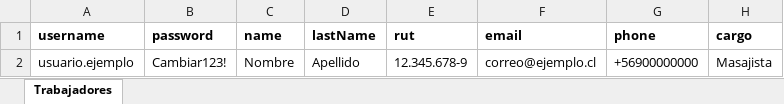
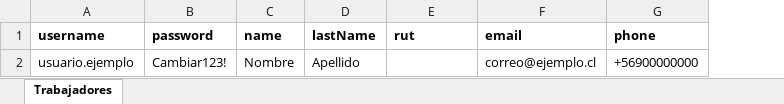
Before and after one commit to vrotherschile/sayuri-website, an Excel workbook: templates/plantilla-trabajadores.xlsx, sheet Trabajadores, drawn as a sheet; values as stored, in another font and other column widths than the file's, no borders; the diff names each change by its address in the sheet, - before the commit and + after, or states it on an @@ line.

```diff
--- a/templates/plantilla-trabajadores.xlsx (sheet Trabajadores)
+++ b/templates/plantilla-trabajadores.xlsx (sheet Trabajadores)
-column H (cargo), row 2: Masajista
-E2 (rut): 12.345.678-9
+E2 (rut): (empty)
```
Also changed, not shown: 8 other files.
